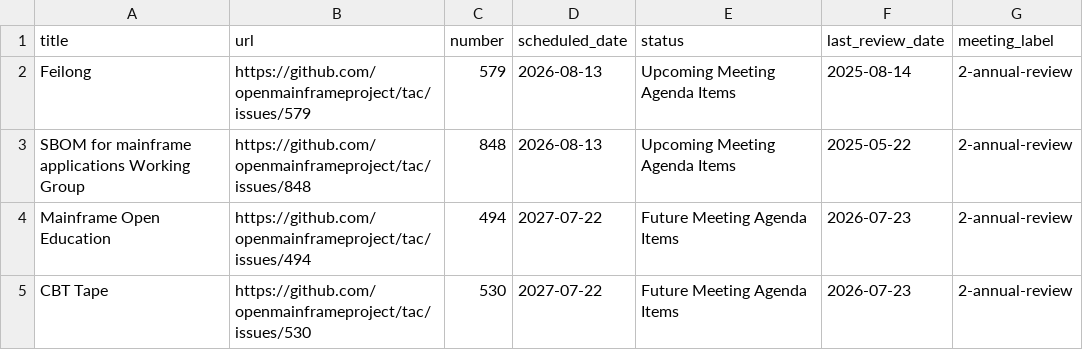
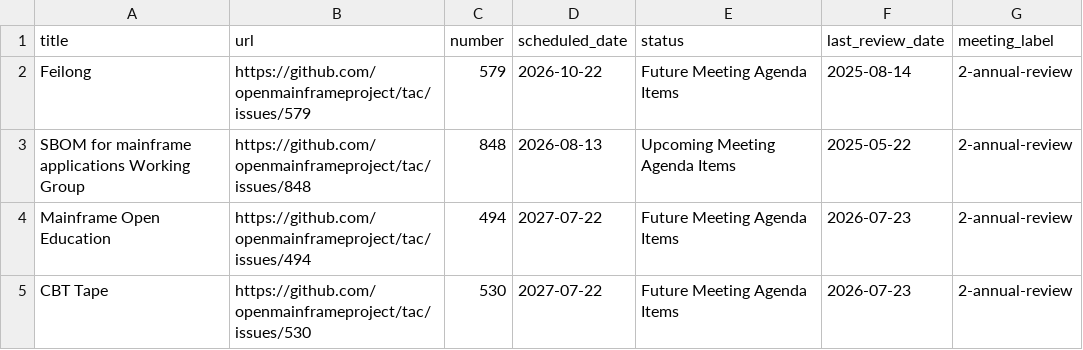
Before and after one commit to openmainframeproject/tac, a CSV file: _data/meeting-agenda-items.csv, drawn as a sheet; only a part is shown.

Commit message:
Update Data Sources from LFX 2026-08-11 (#1092)
Signed-off-by: github-actions[bot] <41898282+github-actions[bot]@users.noreply.github.com>

```diff
--- a/_data/meeting-agenda-items.csv
+++ b/_data/meeting-agenda-items.csv
@@ -1,3 +1,3 @@
 title,url,number,scheduled_date,status,last_review_date,meeting_label
-Feilong,https://github.com/openmainframeproject/tac/issues/579,579,2026-08-13,Upcoming Meeting Agenda Items,2025-08-14,2-annual-review
+Feilong,https://github.com/openmainframeproject/tac/issues/579,579,2026-10-22,Future Meeting Agenda Items,2025-08-14,2-annual-review
 SBOM for mainframe applications Working Group,https://github.com/openmainframeproject/tac/issues/848,848,2026-08-13,Upcoming Meeting Agenda Items,2025-05-22,2-annual-review
```
Also changed, not shown: _data/projects.csv.
